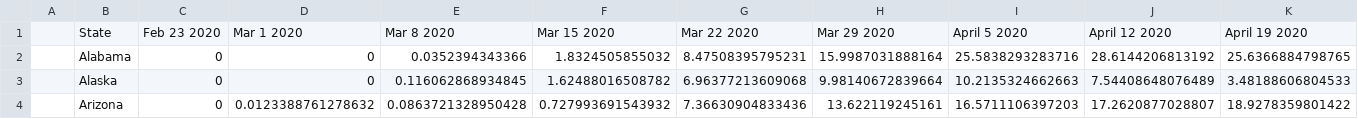
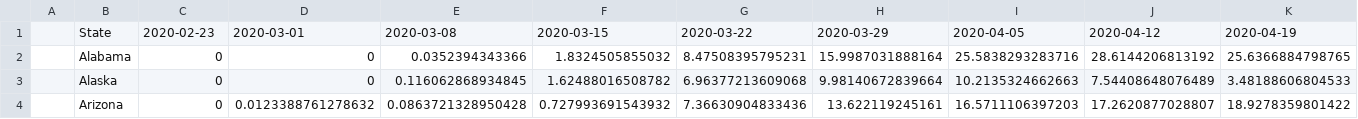
Before and after one commit to NerdLogic/cases_deaths_hosps, a CSV file: State_sums_w_full_hrfixed.csv, drawn as a sheet; only a part is shown; the diff covers the shown part only; the diff names each change by its address in the sheet, - before the commit and + after, or states it on an @@ line.

```diff
--- a/State_sums_w_full_hrfixed.csv
+++ b/State_sums_w_full_hrfixed.csv
-C1: Feb 23 2020
+C1: 2020-02-23
-D1: Mar 1 2020
+D1: 2020-03-01
-E1: Mar 8 2020
+E1: 2020-03-08
-F1: Mar 15 2020
+F1: 2020-03-15
-G1: Mar 22 2020
+G1: 2020-03-22
-H1: Mar 29 2020
+H1: 2020-03-29
-I1: April 5 2020
+I1: 2020-04-05
-J1: April 12 2020
+J1: 2020-04-12
-K1: April 19 2020
+K1: 2020-04-19
```
Also changed, not shown: 51 edited cells elsewhere in this file, 1 other file.
